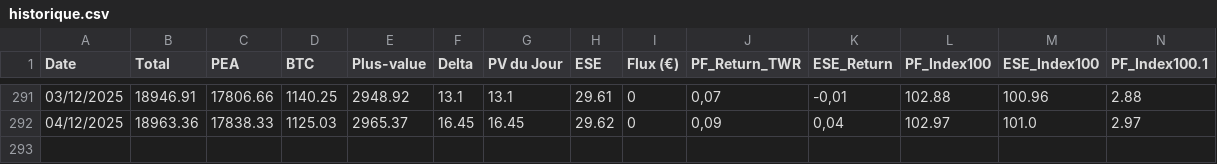
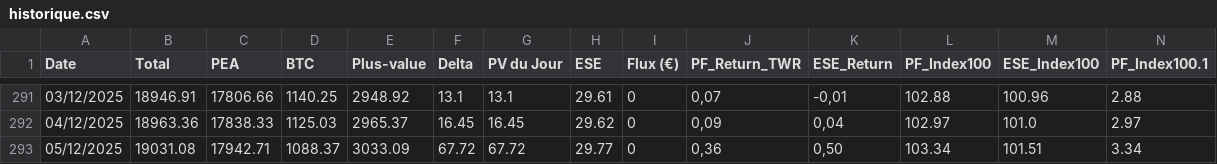
Before and after one commit to louisjournet91-code/patrimoine-app, a CSV file: historique.csv, drawn as a sheet; only a part is shown, gaps mark what is left out; rows hold the shown columns only; the diff names each change by its address in the sheet, - before the commit and + after, or states it on an @@ line.

```diff
--- a/historique.csv
+++ b/historique.csv
+row 293: 05/12/2025 | 19031.08 | 17942.71 | 1088.37 | 3033.09 | 67.72 | 67.72 | 29.77 | 0 | 0,36 | 0,50 | 103.34 | 101.51 | 3.34
```
